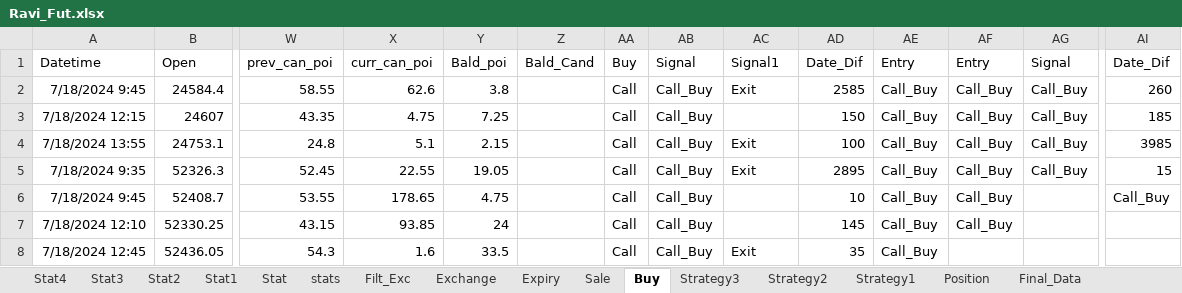
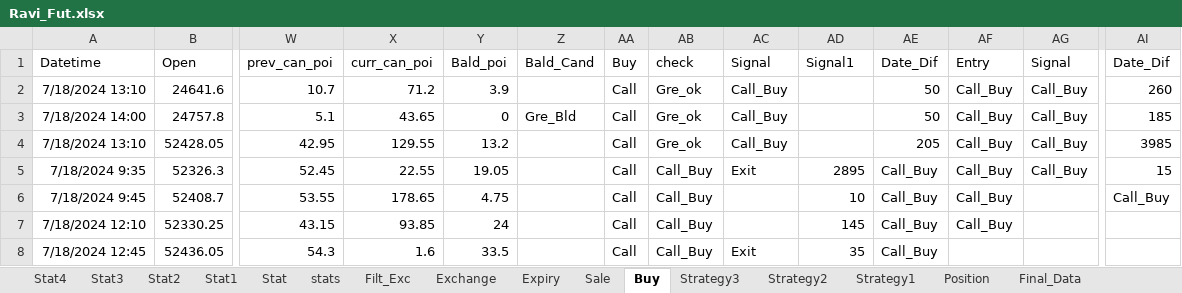
Before and after one commit to mkbairwa942/mkbairwa, an Excel workbook: Ravi_Fut.xlsx, sheet Buy, drawn as a sheet; only a part is shown, gaps mark what is left out; values as stored, in another font and other column widths than the file's, no borders; removed rows and columns are numbered as before the commit, all else as after; rows hold the shown columns only; the diff names each change by its address in the sheet, - before the commit and + after, or states it on an @@ line.

```diff
--- a/Ravi_Fut.xlsx (sheet Buy)
+++ b/Ravi_Fut.xlsx (sheet Buy)
-AB1: Signal
+AB1: check
-AC1: Signal1
+AC1: Signal
-AD1: Date_Dif
+AD1: Signal1
-AE1: Entry
+AE1: Date_Dif
-row 2: 7/18/2024 9:45 | 24584.4 | 58.55 | 62.6 | 3.8 |  | Call | Call_Buy | Exit | 2585 | Call_Buy | Call_Buy | Call_Buy | 260
-row 3: 7/18/2024 12:15 | 24607 | 43.35 | 4.75 | 7.25 |  | Call | Call_Buy |  | 150 | Call_Buy | Call_Buy | Call_Buy | 185
-row 4: 7/18/2024 13:55 | 24753.1 | 24.8 | 5.1 | 2.15 |  | Call | Call_Buy | Exit | 100 | Call_Buy | Call_Buy | Call_Buy | 3985
+row 2: 7/18/2024 13:10 | 24641.6 | 10.7 | 71.2 | 3.9 |  | Call | Gre_ok | Call_Buy |  | 50 | Call_Buy | Call_Buy | 260
+row 3: 7/18/2024 14:00 | 24757.8 | 5.1 | 43.65 | 0 | Gre_Bld | Call | Gre_ok | Call_Buy |  | 50 | Call_Buy | Call_Buy | 185
+row 4: 7/18/2024 13:10 | 52428.05 | 42.95 | 129.55 | 13.2 |  | Call | Gre_ok | Call_Buy |  | 205 | Call_Buy | Call_Buy | 3985
```
Also changed, not shown: sheet stats, sheet Filt_Exc, sheet Position, hidden cells, 3 other files.
